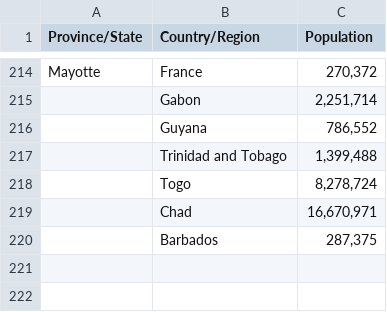
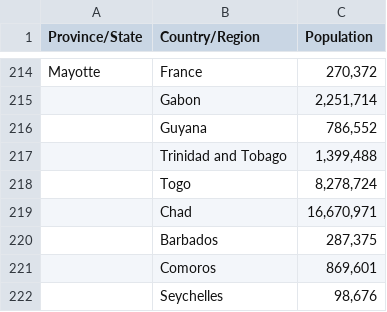
Before and after one commit to jpacerqueira-zz/project_lost_saturn, a CSV file: notebooks/covid19/data/population.csv, drawn as a sheet; only a part is shown, gaps mark what is left out.

Commit message:
New - +daily spark reconciliation analysis  - 15Jan2021 - #COVID19

```diff
--- a/notebooks/covid19/data/population.csv
+++ b/notebooks/covid19/data/population.csv
@@ -220 +220,3 @@ Mayotte,France,"270,372"
 ,Barbados,"287,375"
+,Comoros,"869,601"
+,Seychelles,"98,676"
```
Also changed, not shown: 19 other files.
